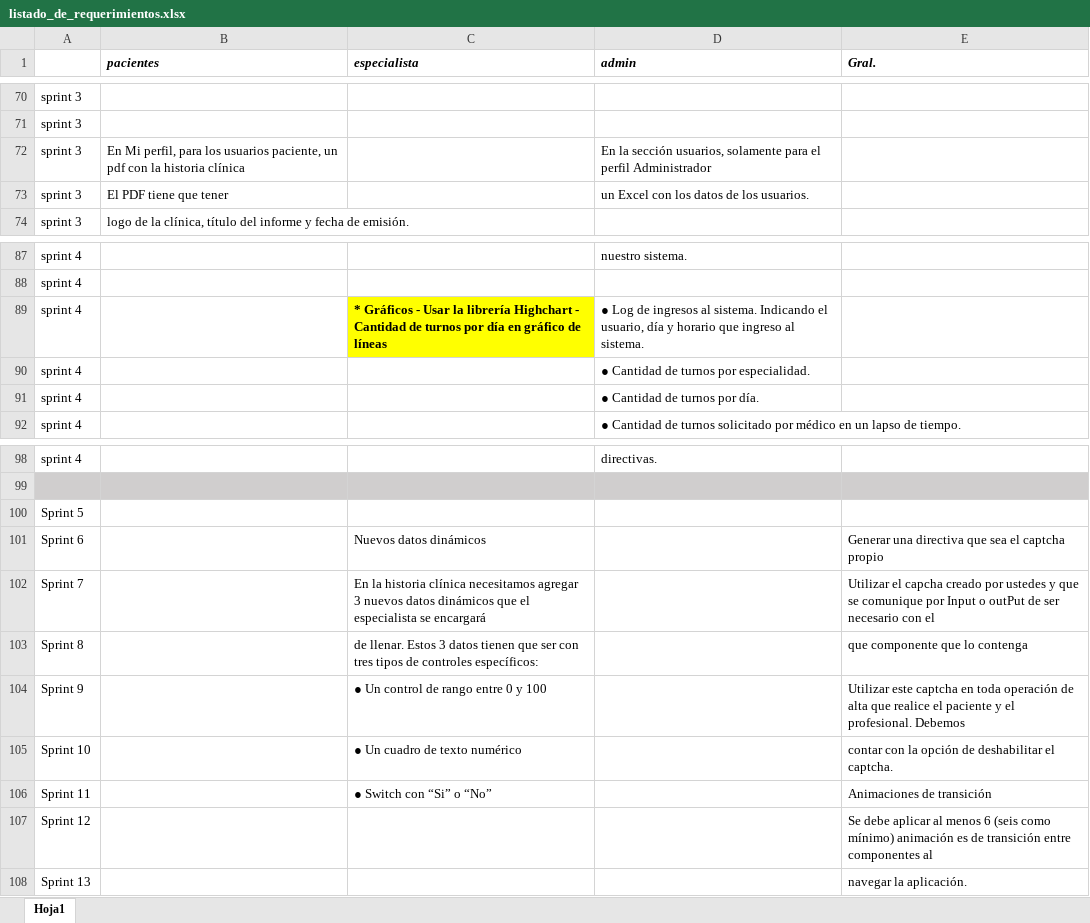
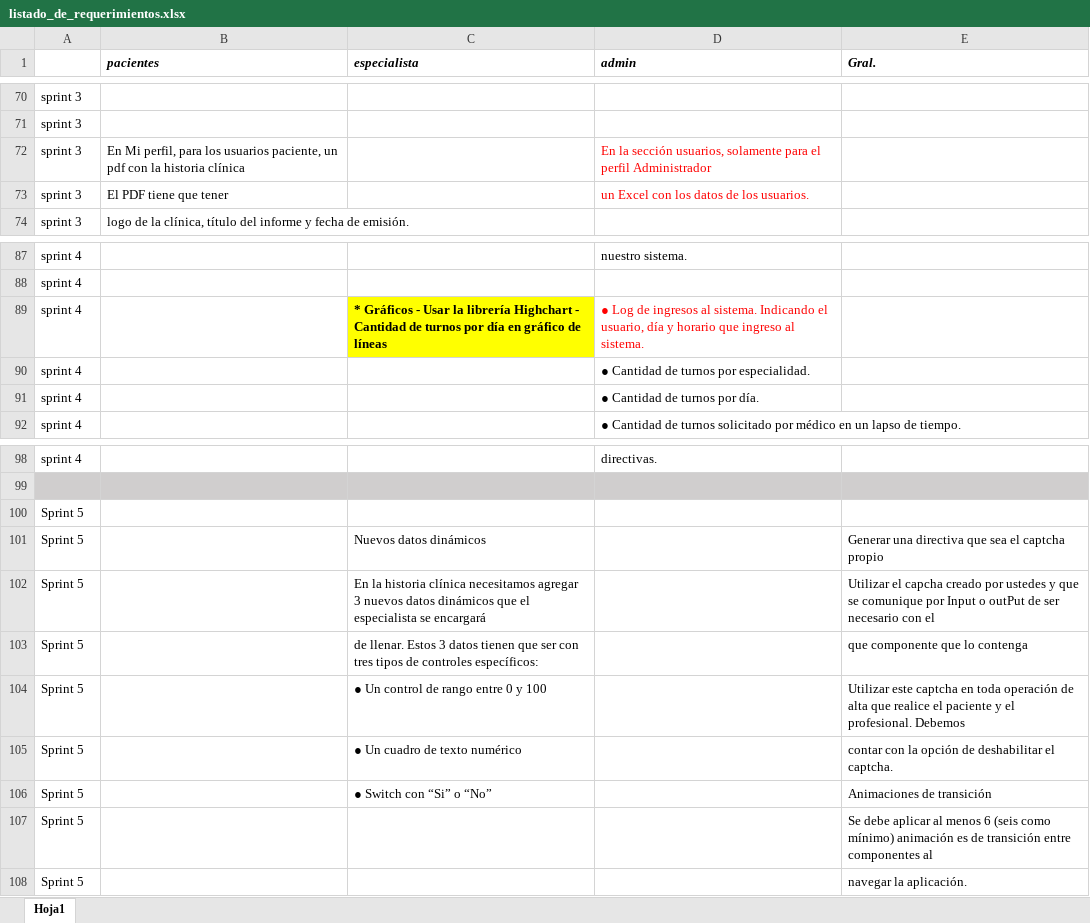
Before and after one commit to danieldebrito/clinicaOnLineAngular16, an Excel workbook: src/assets/files/listado_de_requerimientos.xlsx, sheet Hoja1, drawn as a sheet; only a part is shown, gaps mark what is left out; values as stored, in another font and other column widths than the file's, no borders; the diff names each change by its address in the sheet, - before the commit and + after, or states it on an @@ line.

Commit message:
excel logs

```diff
--- a/src/assets/files/listado_de_requerimientos.xlsx (sheet Hoja1)
+++ b/src/assets/files/listado_de_requerimientos.xlsx (sheet Hoja1)
-D72:D73 text colour: black
+D72:D73 text colour: #FF0000
-D89 text colour: black
+D89 text colour: #FF0000
-A101: Sprint 6
+A101: Sprint 5
-A102: Sprint 7
+A102: Sprint 5
-A103: Sprint 8
+A103: Sprint 5
-A104: Sprint 9
+A104: Sprint 5
-A105: Sprint 10
+A105: Sprint 5
-A106: Sprint 11
+A106: Sprint 5
-A107: Sprint 12
+A107: Sprint 5
-A108: Sprint 13
+A108: Sprint 5
```
Also changed, not shown: 4 other files.
